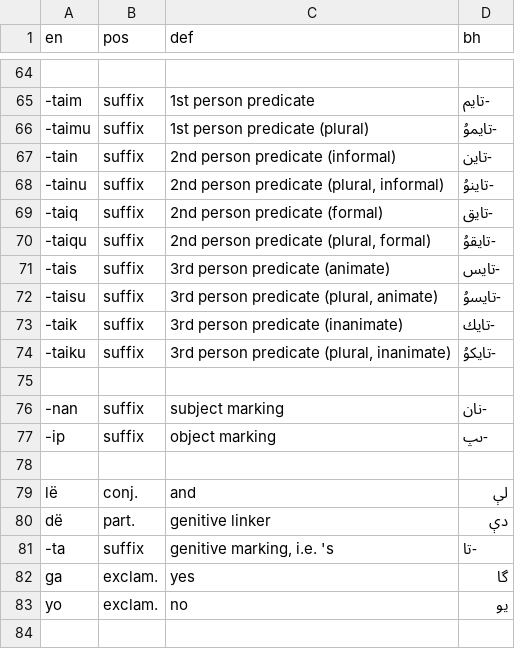
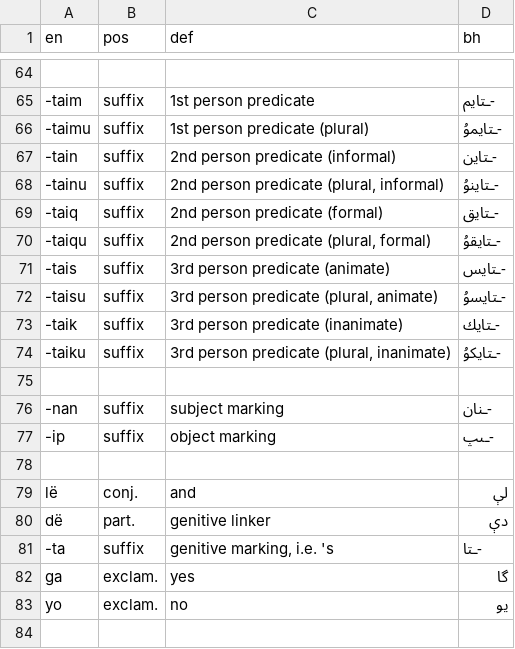
Before and after one commit to Tofutush/The-Iron-Ragdoll, a CSV file: dictionary.csv, drawn as a sheet; only a part is shown, gaps mark what is left out; the diff covers the shown part only; the diff names each change by its address in the sheet, - before the commit and + after, or states it on an @@ line.

```diff
--- a/dictionary.csv
+++ b/dictionary.csv
-D65 (bh): -تايم
+D65 (bh): -ـتايم
-D66 (bh): -تايمۇ
+D66 (bh): -ـتايمۇ
-D67 (bh): -تاين
+D67 (bh): -ـتاين
-D68 (bh): -تاينۇ
+D68 (bh): -ـتاينۇ
-D69 (bh): -تايق
+D69 (bh): -ـتايق
-D70 (bh): -تايقۇ
+D70 (bh): -ـتايقۇ
-D71 (bh): -تايس
+D71 (bh): -ـتايس
-D72 (bh): -تايسۇ
+D72 (bh): -ـتايسۇ
-D73 (bh): -تايك
+D73 (bh): -ـتايك
-D74 (bh): -تايكۇ
+D74 (bh): -ـتايكۇ
-D76 (bh): -نان
+D76 (bh): -ـنان
-D77 (bh): -ىپ
+D77 (bh): -ـىپ
-D81 (bh): -تا
+D81 (bh): -ـتا
```
Also changed, not shown: 12 added rows and 24 edited cells elsewhere in this file, 2 other files.
